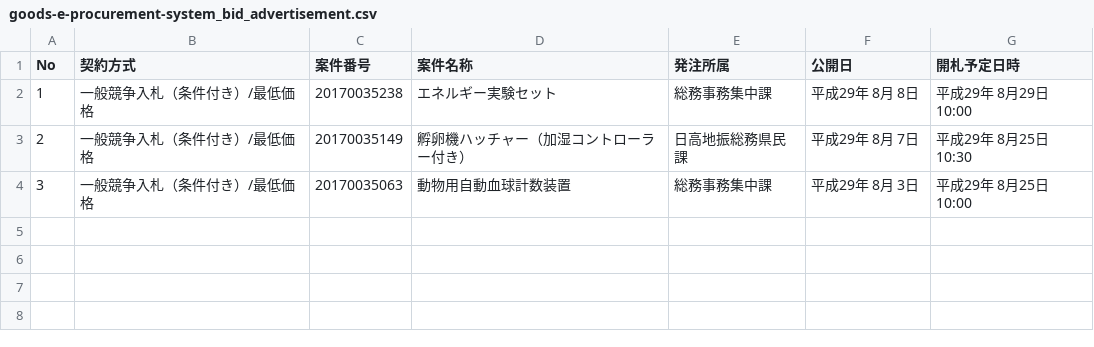
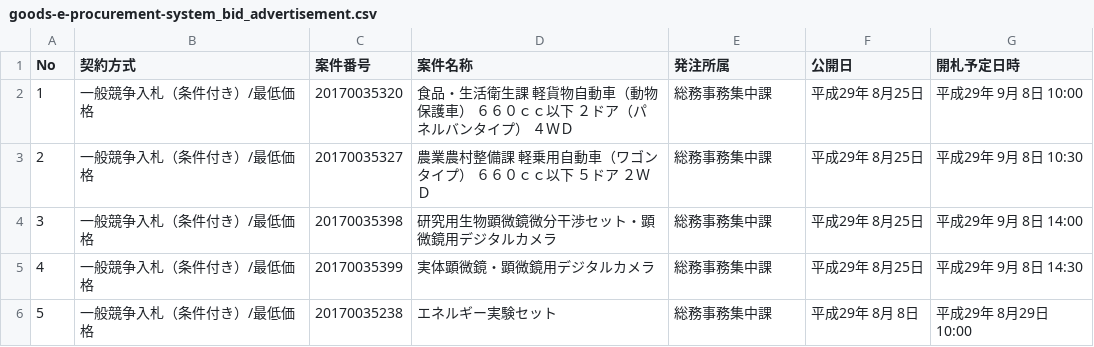
Before and after one commit to wakayama-pref-org/Goods-e-procurement-system_Bid_Advertisement, a CSV file: csv/goods-e-procurement-system_bid_advertisement.csv, drawn as a sheet.

```diff
--- a/csv/goods-e-procurement-system_bid_advertisement.csv
+++ b/csv/goods-e-procurement-system_bid_advertisement.csv
@@ -1,4 +1,6 @@
 "No","契約方式","案件番号","案件名称","発注所属","公開日","開札予定日時"
-"1","一般競争入札（条件付き）/最低価格","20170035238","エネルギー実験セット","総務事務集中課","平成29年 8月 8日","平成29年 8月29日 10:00"
-"2","一般競争入札（条件付き）/最低価格","20170035149","孵卵機ハッチャー（加湿コントローラー付き）","日高地振総務県民課","平成29年 8月 7日","平成29年 8月25日 10:30"
-"3","一般競争入札（条件付き）/最低価格","20170035063","動物用自動血球計数装置","総務事務集中課","平成29年 8月 3日","平成29年 8月25日 10:00"
+"1","一般競争入札（条件付き）/最低価格","20170035320","食品・生活衛生課　軽貨物自動車（動物保護車）　６６０ｃｃ以下　２ドア（パネルバンタイプ）　４ＷＤ","総務事務集中課","平成29年 8月25日","平成29年 9月 8日 10:00"
+"2","一般競争入札（条件付き）/最低価格","20170035327","農業農村整備課　軽乗用自動車（ワゴンタイプ）　６６０ｃｃ以下　５ドア　２ＷＤ","総務事務集中課","平成29年 8月25日","平成29年 9月 8日 10:30"
+"3","一般競争入札（条件付き）/最低価格","20170035398","研究用生物顕微鏡微分干渉セット・顕微鏡用デジタルカメラ","総務事務集中課","平成29年 8月25日","平成29年 9月 8日 14:00"
+"4","一般競争入札（条件付き）/最低価格","20170035399","実体顕微鏡・顕微鏡用デジタルカメラ","総務事務集中課","平成29年 8月25日","平成29年 9月 8日 14:30"
+"5","一般競争入札（条件付き）/最低価格","20170035238","エネルギー実験セット","総務事務集中課","平成29年 8月 8日","平成29年 8月29日 10:00"
```
Also changed, not shown: 1 other file.
